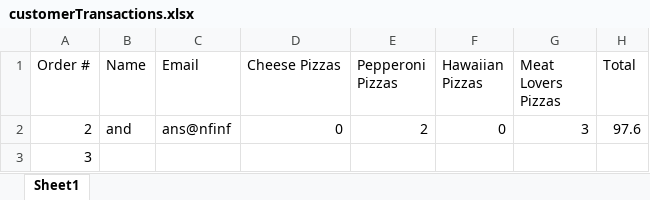
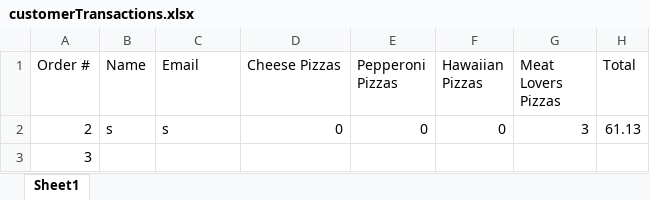
Before and after one commit to dac0d3/pythonWarriors, an Excel workbook: customerTransactions.xlsx, sheet Sheet1, drawn as a sheet; values as stored, in another font and other column widths than the file's, no borders; the diff names each change by its address in the sheet, - before the commit and + after, or states it on an @@ line.

Commit message:
made customer transaction loop successfully, only need to make the cus id work correclt and get the right values from excel back

```diff
--- a/customerTransactions.xlsx (sheet Sheet1)
+++ b/customerTransactions.xlsx (sheet Sheet1)
-B2 (Name): and
+B2 (Name): s
-C2 (Email): ans@nfinf
+C2 (Email): s
-E2 (Pepperoni Pizzas): 2
+E2 (Pepperoni Pizzas): 0
-H2 (Total): 97.6
+H2 (Total): 61.13
```
Also changed, not shown: pythonParlorInventory.xlsx, 4 other files.
